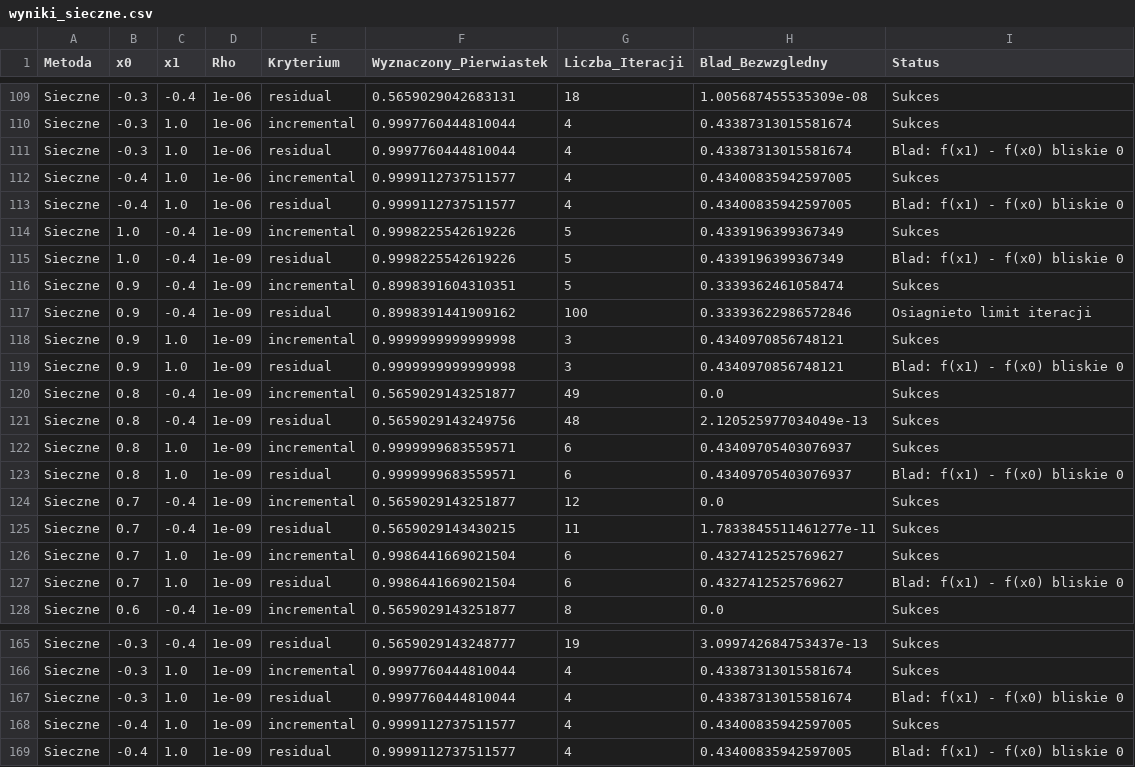
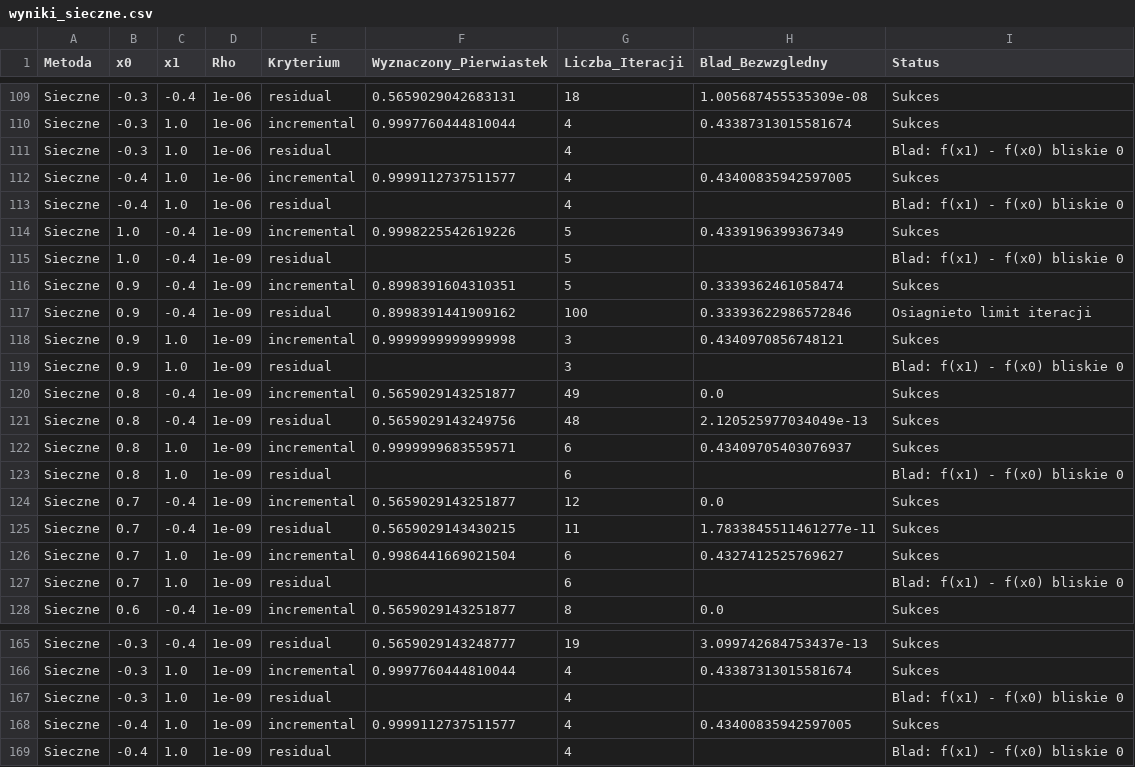
Before and after one commit to Veexeq/MOwNiT, a CSV file: lab7/wyniki_sieczne.csv, drawn as a sheet; only a part is shown, gaps mark what is left out; the diff covers the shown part only.

```diff
--- a/lab7/wyniki_sieczne.csv
+++ b/lab7/wyniki_sieczne.csv
@@ -110,7 +110,7 @@ Sieczne;-0.3;-0.4;1e-06;residual;0.5659029042683131;18;1.005687455535309e-08;Suk
 Sieczne;-0.3;1.0;1e-06;incremental;0.9997760444810044;4;0.43387313015581674;Sukces
-Sieczne;-0.3;1.0;1e-06;residual;0.9997760444810044;4;0.43387313015581674;Blad: f(x1) - f(x0) bliskie 0
+Sieczne;-0.3;1.0;1e-06;residual;;4;;Blad: f(x1) - f(x0) bliskie 0
 Sieczne;-0.4;1.0;1e-06;incremental;0.9999112737511577;4;0.43400835942597005;Sukces
-Sieczne;-0.4;1.0;1e-06;residual;0.9999112737511577;4;0.43400835942597005;Blad: f(x1) - f(x0) bliskie 0
+Sieczne;-0.4;1.0;1e-06;residual;;4;;Blad: f(x1) - f(x0) bliskie 0
 Sieczne;1.0;-0.4;1e-09;incremental;0.9998225542619226;5;0.4339196399367349;Sukces
-Sieczne;1.0;-0.4;1e-09;residual;0.9998225542619226;5;0.4339196399367349;Blad: f(x1) - f(x0) bliskie 0
+Sieczne;1.0;-0.4;1e-09;residual;;5;;Blad: f(x1) - f(x0) bliskie 0
 Sieczne;0.9;-0.4;1e-09;incremental;0.8998391604310351;5;0.3339362461058474;Sukces
@@ -118,3 +118,3 @@ Sieczne;0.9;-0.4;1e-09;residual;0.8998391441909162;100;0.33393622986572846;Osiag
 Sieczne;0.9;1.0;1e-09;incremental;0.9999999999999998;3;0.4340970856748121;Sukces
-Sieczne;0.9;1.0;1e-09;residual;0.9999999999999998;3;0.4340970856748121;Blad: f(x1) - f(x0) bliskie 0
+Sieczne;0.9;1.0;1e-09;residual;;3;;Blad: f(x1) - f(x0) bliskie 0
 Sieczne;0.8;-0.4;1e-09;incremental;0.5659029143251877;49;0.0;Sukces
@@ -122,3 +122,3 @@ Sieczne;0.8;-0.4;1e-09;residual;0.5659029143249756;48;2.120525977034049e-13;Sukc
 Sieczne;0.8;1.0;1e-09;incremental;0.9999999683559571;6;0.43409705403076937;Sukces
-Sieczne;0.8;1.0;1e-09;residual;0.9999999683559571;6;0.43409705403076937;Blad: f(x1) - f(x0) bliskie 0
+Sieczne;0.8;1.0;1e-09;residual;;6;;Blad: f(x1) - f(x0) bliskie 0
 Sieczne;0.7;-0.4;1e-09;incremental;0.5659029143251877;12;0.0;Sukces
@@ -126,3 +126,3 @@ Sieczne;0.7;-0.4;1e-09;residual;0.5659029143430215;11;1.7833845511461277e-11;Suk
 Sieczne;0.7;1.0;1e-09;incremental;0.9986441669021504;6;0.4327412525769627;Sukces
-Sieczne;0.7;1.0;1e-09;residual;0.9986441669021504;6;0.4327412525769627;Blad: f(x1) - f(x0) bliskie 0
+Sieczne;0.7;1.0;1e-09;residual;;6;;Blad: f(x1) - f(x0) bliskie 0
 Sieczne;0.6;-0.4;1e-09;incremental;0.5659029143251877;8;0.0;Sukces
@@ -166,4 +166,4 @@ Sieczne;-0.3;-0.4;1e-09;residual;0.5659029143248777;19;3.099742684753437e-13;Suk
 Sieczne;-0.3;1.0;1e-09;incremental;0.9997760444810044;4;0.43387313015581674;Sukces
-Sieczne;-0.3;1.0;1e-09;residual;0.9997760444810044;4;0.43387313015581674;Blad: f(x1) - f(x0) bliskie 0
+Sieczne;-0.3;1.0;1e-09;residual;;4;;Blad: f(x1) - f(x0) bliskie 0
 Sieczne;-0.4;1.0;1e-09;incremental;0.9999112737511577;4;0.43400835942597005;Sukces
-Sieczne;-0.4;1.0;1e-09;residual;0.9999112737511577;4;0.43400835942597005;Blad: f(x1) - f(x0) bliskie 0
+Sieczne;-0.4;1.0;1e-09;residual;;4;;Blad: f(x1) - f(x0) bliskie 0
```
Also changed, not shown: 62 edited cells elsewhere in this file, 1 other file.
